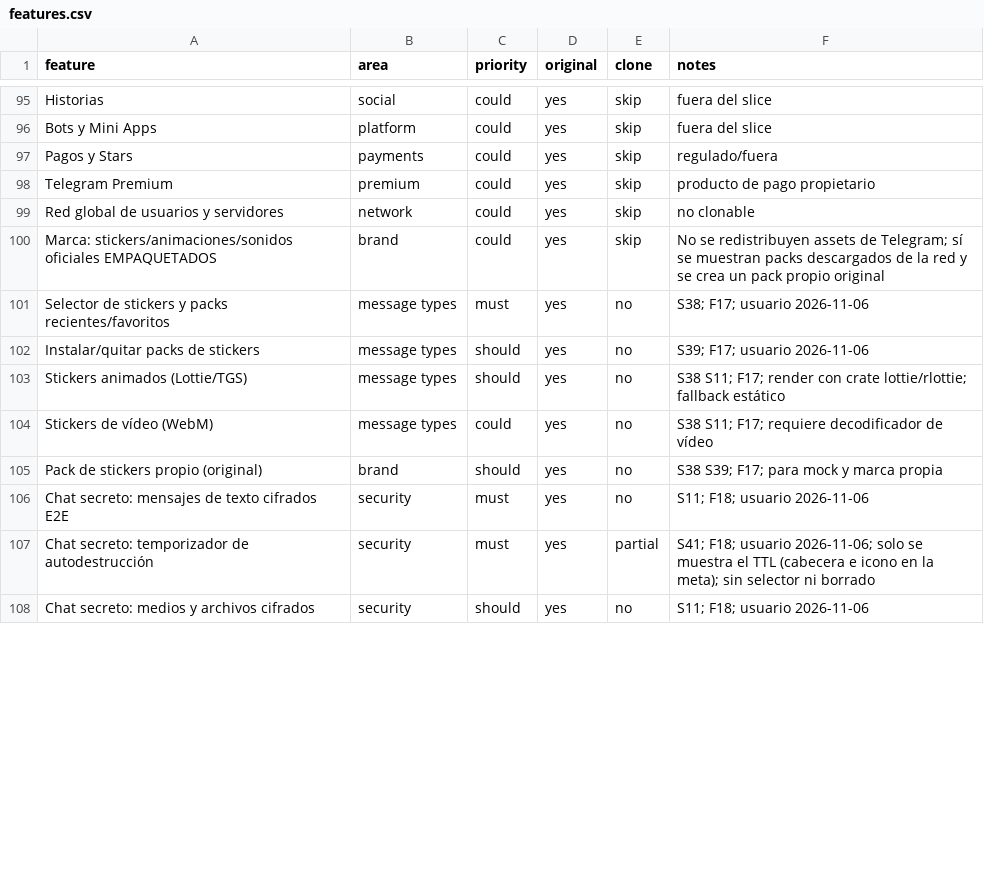
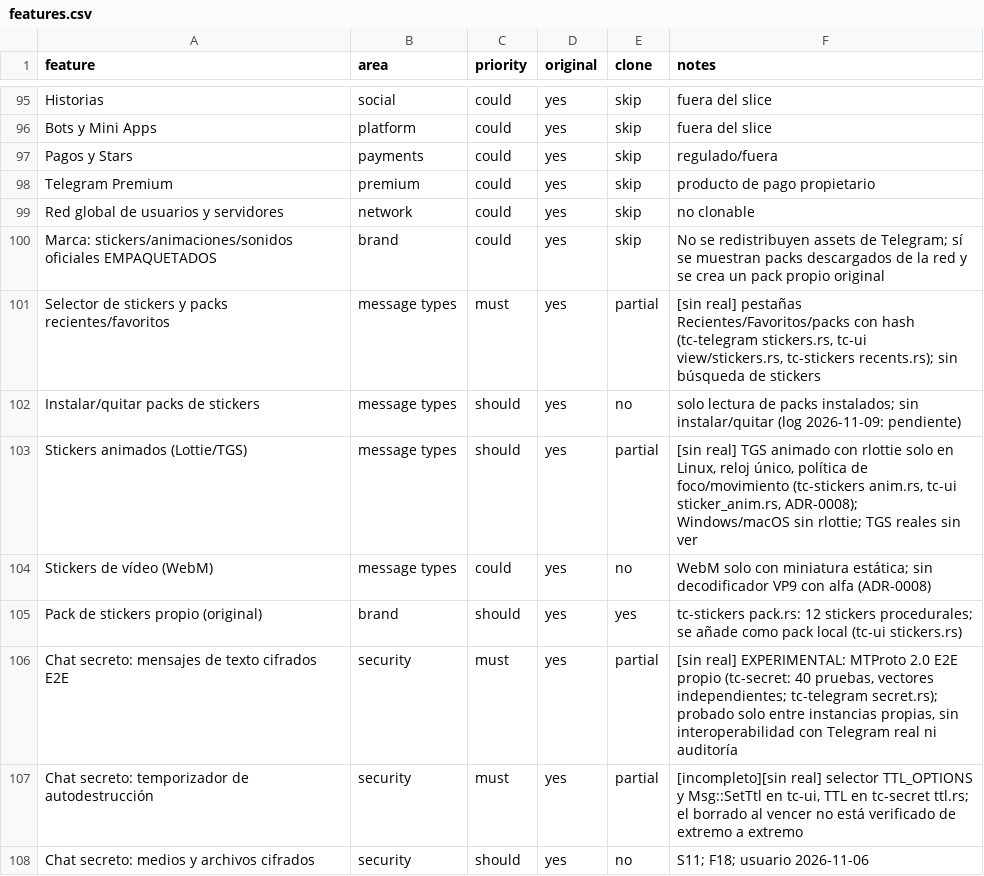
Before and after one commit to SirSoto25/teleClon, a CSV file: replica/features.csv, drawn as a sheet; only a part is shown, gaps mark what is left out; the diff covers the shown part only.

```diff
--- a/replica/features.csv
+++ b/replica/features.csv
@@ -100,9 +100,9 @@ Red global de usuarios y servidores,network,could,yes,skip,no clonable
 Marca: stickers/animaciones/sonidos oficiales EMPAQUETADOS,brand,could,yes,skip,No se redistribuyen assets de Telegram; sí se muestran packs descargados de la red y se crea un pack propio original
-Selector de stickers y packs recientes/favoritos,message types,must,yes,no,S38; F17; usuario 2026-11-06
-Instalar/quitar packs de stickers,message types,should,yes,no,S39; F17; usuario 2026-11-06
-Stickers animados (Lottie/TGS),message types,should,yes,no,S38 S11; F17; render con crate lottie/rlottie; fallback estático
-Stickers de vídeo (WebM),message types,could,yes,no,S38 S11; F17; requiere decodificador de vídeo
-Pack de stickers propio (original),brand,should,yes,no,S38 S39; F17; para mock y marca propia
-Chat secreto: mensajes de texto cifrados E2E,security,must,yes,no,S11; F18; usuario 2026-11-06
-Chat secreto: temporizador de autodestrucción,security,must,yes,partial,S41; F18; usuario 2026-11-06; solo se muestra el TTL (cabecera e icono en la meta); sin selector ni borrado
+Selector de stickers y packs recientes/favoritos,message types,must,yes,partial,"[sin real] pestañas Recientes/Favoritos/packs con hash (tc-telegram stickers.rs, tc-ui view/stickers.rs, tc-stickers recents.rs); sin búsqueda de stickers"
+Instalar/quitar packs de stickers,message types,should,yes,no,solo lectura de packs instalados; sin instalar/quitar (log 2026-11-09: pendiente)
+Stickers animados (Lottie/TGS),message types,should,yes,partial,"[sin real] TGS animado con rlottie solo en Linux, reloj único, política de foco/movimiento (tc-stickers anim.rs, tc-ui sticker_anim.rs, ADR-0008); Windows/macOS sin rlottie; TGS reales sin ver"
+Stickers de vídeo (WebM),message types,could,yes,no,WebM solo con miniatura estática; sin decodificador VP9 con alfa (ADR-0008)
+Pack de stickers propio (original),brand,should,yes,yes,tc-stickers pack.rs: 12 stickers procedurales; se añade como pack local (tc-ui stickers.rs)
+Chat secreto: mensajes de texto cifrados E2E,security,must,yes,partial,"[sin real] EXPERIMENTAL: MTProto 2.0 E2E propio (tc-secret: 40 pruebas, vectores independientes; tc-telegram secret.rs); probado solo entre instancias propias, sin interoperabilidad con Telegram real ni auditoría"
+Chat secreto: temporizador de autodestrucción,security,must,yes,partial,"[incompleto][sin real] selector TTL_OPTIONS y Msg::SetTtl en tc-ui, TTL en tc-secret ttl.rs; el borrado al vencer no está verificado de extremo a extremo"
 Chat secreto: medios y archivos cifrados,security,should,yes,no,S11; F18; usuario 2026-11-06
```
Also changed, not shown: 3 added rows and 75 edited cells elsewhere in this file, 29 other files.
